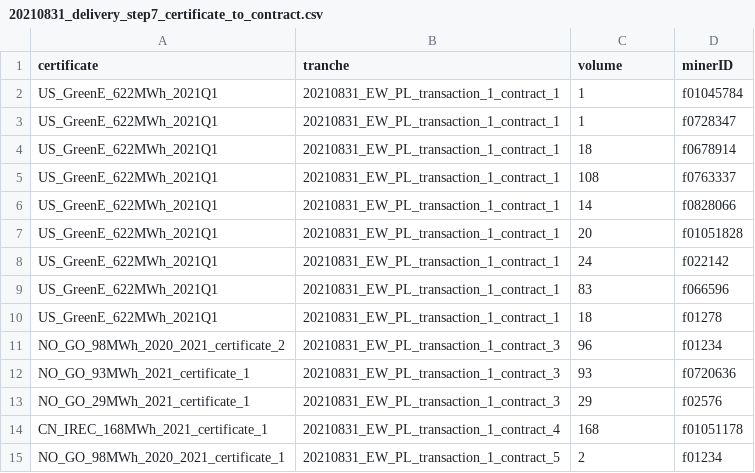
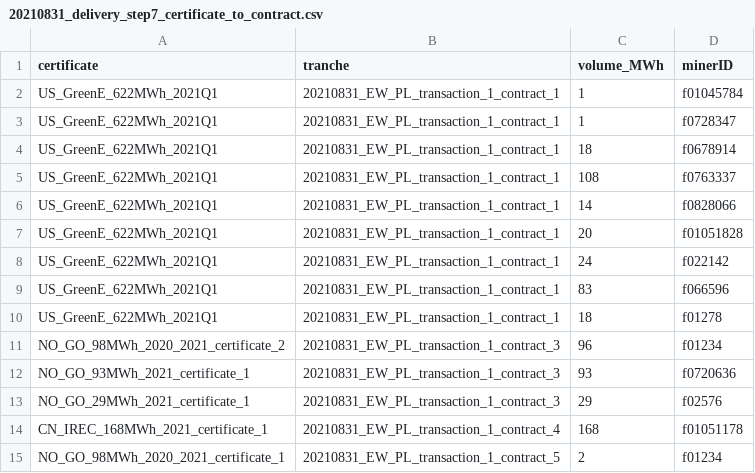
Before and after one commit to protocol/filecoin-renewables-purchases, a CSV file: 20210831_delivery/20210831_delivery_step7_certificate_to_contract.csv, drawn as a sheet.

Commit message:
added units for step 7 volume

```diff
--- a/20210831_delivery/20210831_delivery_step7_certificate_to_contract.csv
+++ b/20210831_delivery/20210831_delivery_step7_certificate_to_contract.csv
@@ -1,2 +1,2 @@
-certificate,tranche,volume,minerID
+certificate,tranche,volume_MWh,minerID
 US_GreenE_622MWh_2021Q1,20210831_EW_PL_transaction_1_contract_1,1,f01045784
```
